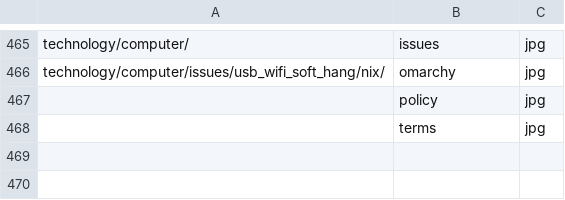
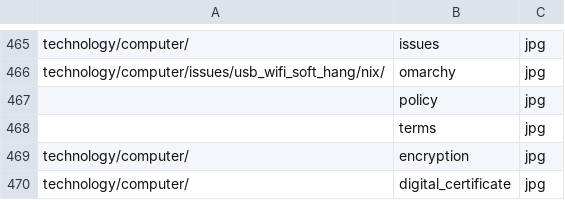
Before and after one commit to ujnotes/web-site, a TSV file: Config/Url.tsv, drawn as a sheet; only a part is shown, gaps mark what is left out.

```diff
--- a/Config/Url.tsv
+++ b/Config/Url.tsv
@@ -468 +468,3 @@ technology/computer/issues/usb_wifi_soft_hang/nix/	omarchy	jpg
 	terms	jpg
+technology/computer/	encryption	jpg
+technology/computer/	digital_certificate	jpg
```
Also changed, not shown: Config/ID.tsv, Config/ID_hi.tsv, 7 other files.
